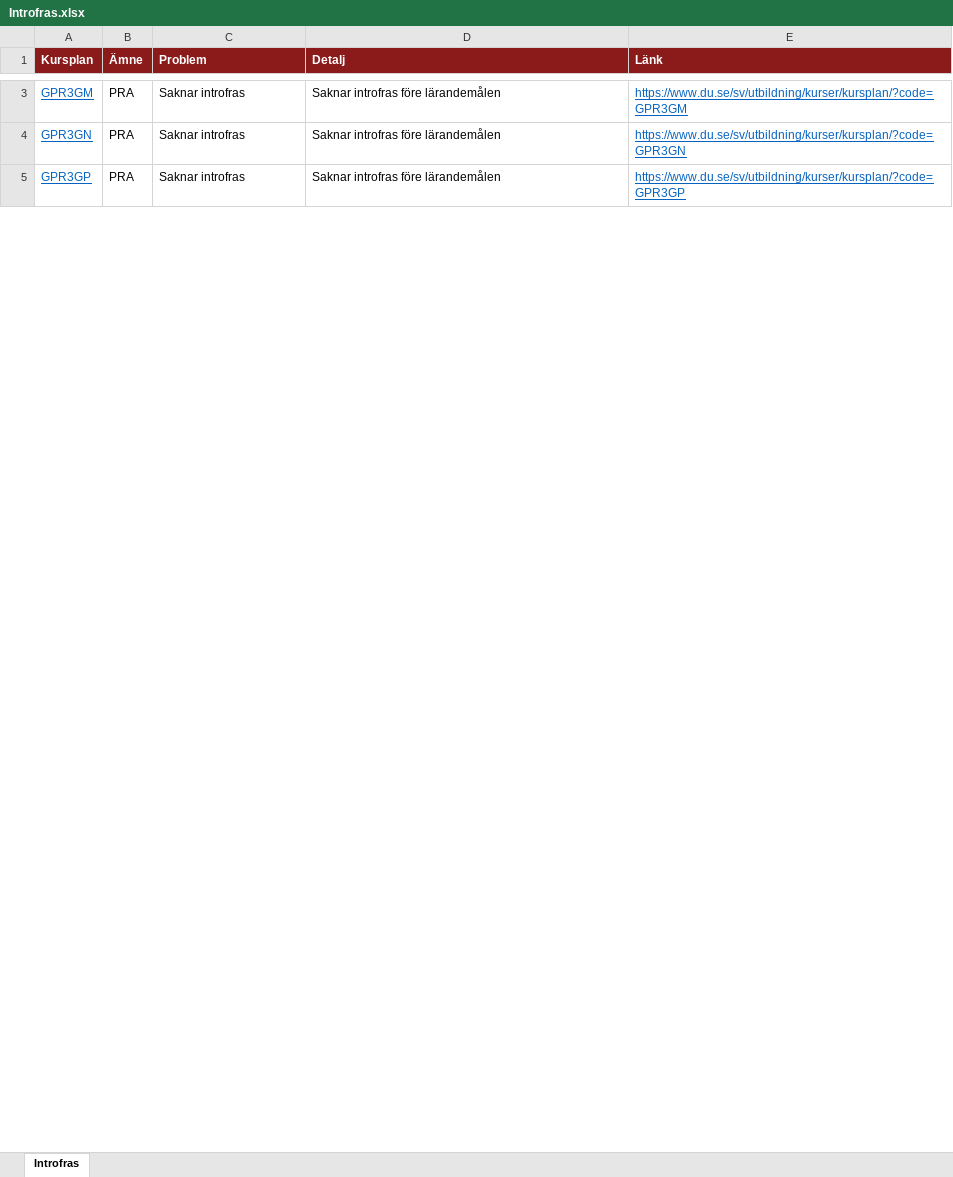
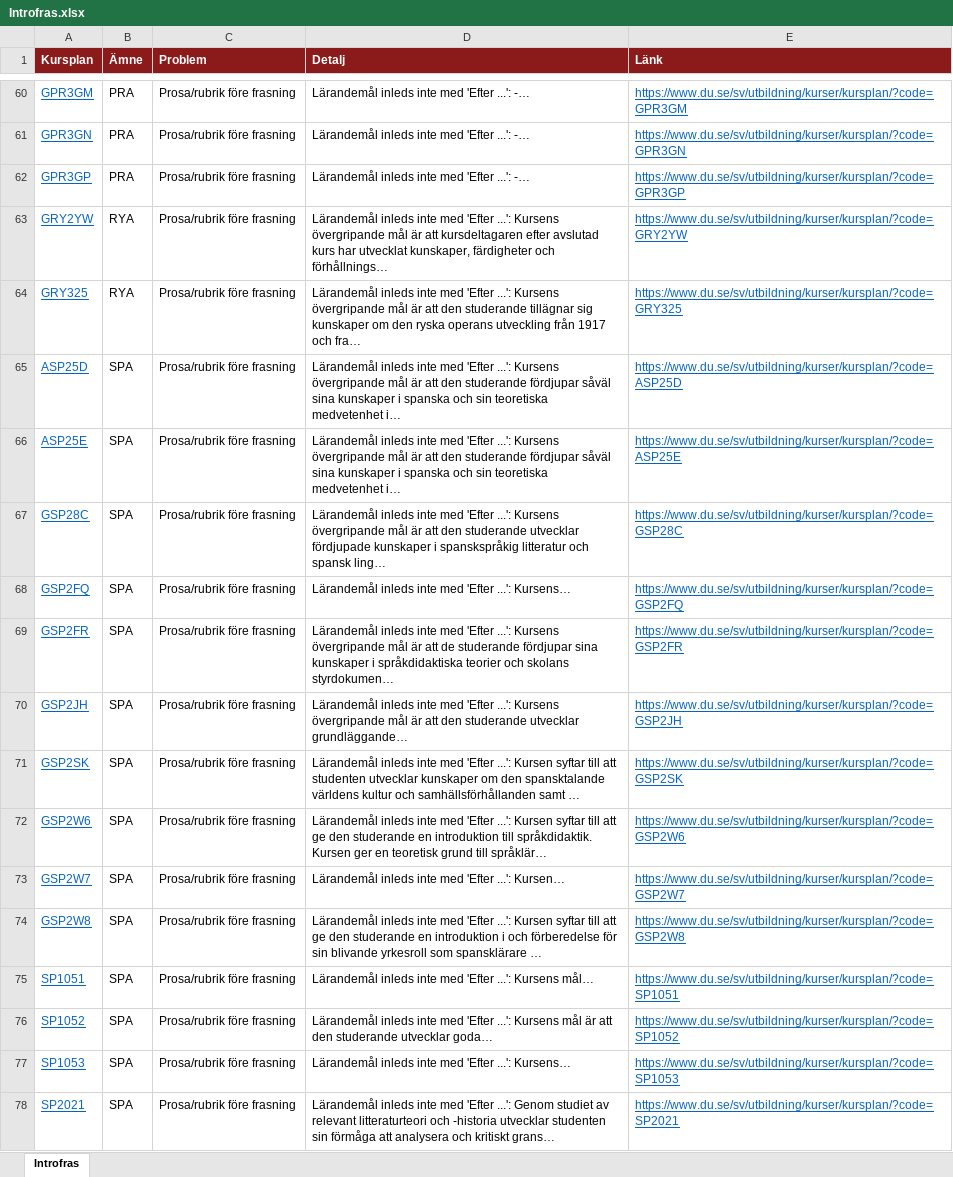
Before and after one commit to charlie-lindgren/dalarna-university, an Excel workbook: vault-dalarna-university/04 ISLL/Analys/Introfras.xlsx, sheet Introfras, drawn as a sheet; only a part is shown, gaps mark what is left out; values as stored, in another font and other column widths than the file's, no borders; addresses are those after the commit; the diff covers the shown part only; the diff names each change by its address in the sheet, - before the commit and + after, or states it on an @@ line.

```diff
--- a/vault-dalarna-university/04 ISLL/Analys/Introfras.xlsx (sheet Introfras)
+++ b/vault-dalarna-university/04 ISLL/Analys/Introfras.xlsx (sheet Introfras)
-C60:C62 (Problem): Saknar introfras
+C60:C62 (Problem): Prosa/rubrik före frasning
-D60:D62 (Detalj): Saknar introfras före lärandemålen
+D60:D62 (Detalj): Lärandemål inleds inte med 'Efter ...': -…
+row 63: GRY2YW | RYA | Prosa/rubrik före frasning | Lärandemål inleds inte med 'Efter ...': Kursens övergripande mål är att kursdeltagaren efter avslutad kurs har utvecklat kunskaper, färdigheter och förhållnings… | https://www.du.se/sv/utbildning/kurser/kursplan/?code=GRY2YW
+row 64: GRY325 | RYA | Prosa/rubrik före frasning | Lärandemål inleds inte med 'Efter ...': Kursens övergripande mål är att den studerande tillägnar sig kunskaper om den ryska operans utveckling från 1917 och fra… | https://www.du.se/sv/utbildning/kurser/kursplan/?code=GRY325
+row 65: ASP25D | SPA | Prosa/rubrik före frasning | Lärandemål inleds inte med 'Efter ...': Kursens övergripande mål är att den studerande fördjupar såväl sina kunskaper i spanska och sin teoretiska medvetenhet i… | https://www.du.se/sv/utbildning/kurser/kursplan/?code=ASP25D
+row 66: ASP25E | SPA | Prosa/rubrik före frasning | Lärandemål inleds inte med 'Efter ...': Kursens övergripande mål är att den studerande fördjupar såväl sina kunskaper i spanska och sin teoretiska medvetenhet i… | https://www.du.se/sv/utbildning/kurser/kursplan/?code=ASP25E
+row 67: GSP28C | SPA | Prosa/rubrik före frasning | Lärandemål inleds inte med 'Efter ...': Kursens övergripande mål är att den studerande utvecklar fördjupade kunskaper i spanskspråkig litteratur och spansk ling… | https://www.du.se/sv/utbildning/kurser/kursplan/?code=GSP28C
+row 68: GSP2FQ | SPA | Prosa/rubrik före frasning | Lärandemål inleds inte med 'Efter ...': Kursens… | https://www.du.se/sv/utbildning/kurser/kursplan/?code=GSP2FQ
+row 69: GSP2FR | SPA | Prosa/rubrik före frasning | Lärandemål inleds inte med 'Efter ...': Kursens övergripande mål är att de studerande fördjupar sina kunskaper i språkdidaktiska teorier och skolans styrdokumen… | https://www.du.se/sv/utbildning/kurser/kursplan/?code=GSP2FR
+row 70: GSP2JH | SPA | Prosa/rubrik före frasning | Lärandemål inleds inte med 'Efter ...': Kursens övergripande mål är att den studerande utvecklar grundläggande… | https://www.du.se/sv/utbildning/kurser/kursplan/?code=GSP2JH
+row 71: GSP2SK | SPA | Prosa/rubrik före frasning | Lärandemål inleds inte med 'Efter ...': Kursen syftar till att studenten utvecklar kunskaper om den spansktalande världens kultur och samhällsförhållanden samt … | https://www.du.se/sv/utbildning/kurser/kursplan/?code=GSP2SK
+row 72: GSP2W6 | SPA | Prosa/rubrik före frasning | Lärandemål inleds inte med 'Efter ...': Kursen syftar till att ge den studerande en introduktion till språkdidaktik. Kursen ger en teoretisk grund till språklär… | https://www.du.se/sv/utbildning/kurser/kursplan/?code=GSP2W6
+row 73: GSP2W7 | SPA | Prosa/rubrik före frasning | Lärandemål inleds inte med 'Efter ...': Kursen… | https://www.du.se/sv/utbildning/kurser/kursplan/?code=GSP2W7
+row 74: GSP2W8 | SPA | Prosa/rubrik före frasning | Lärandemål inleds inte med 'Efter ...': Kursen syftar till att ge den studerande en introduktion i och förberedelse för sin blivande yrkesroll som spansklärare … | https://www.du.se/sv/utbildning/kurser/kursplan/?code=GSP2W8
+row 75: SP1051 | SPA | Prosa/rubrik före frasning | Lärandemål inleds inte med 'Efter ...': Kursens mål… | https://www.du.se/sv/utbildning/kurser/kursplan/?code=SP1051
+row 76: SP1052 | SPA | Prosa/rubrik före frasning | Lärandemål inleds inte med 'Efter ...': Kursens mål är att den studerande utvecklar goda… | https://www.du.se/sv/utbildning/kurser/kursplan/?code=SP1052
+row 77: SP1053 | SPA | Prosa/rubrik före frasning | Lärandemål inleds inte med 'Efter ...': Kursens… | https://www.du.se/sv/utbildning/kurser/kursplan/?code=SP1053
+row 78: SP2021 | SPA | Prosa/rubrik före frasning | Lärandemål inleds inte med 'Efter ...': Genom studiet av relevant litteraturteori och -historia utvecklar studenten sin förmåga att analysera och kritiskt grans… | https://www.du.se/sv/utbildning/kurser/kursplan/?code=SP2021
```
Also changed, not shown: 114 added rows, 1 removed row and 16 edited cells elsewhere in this sheet, vault-dalarna-university/01 IIT/Analys/Betygsskalor.xlsx, vault-dalarna-university/01 IIT/Analys/Bloom-taxonomi.xlsx, 40 other files.
